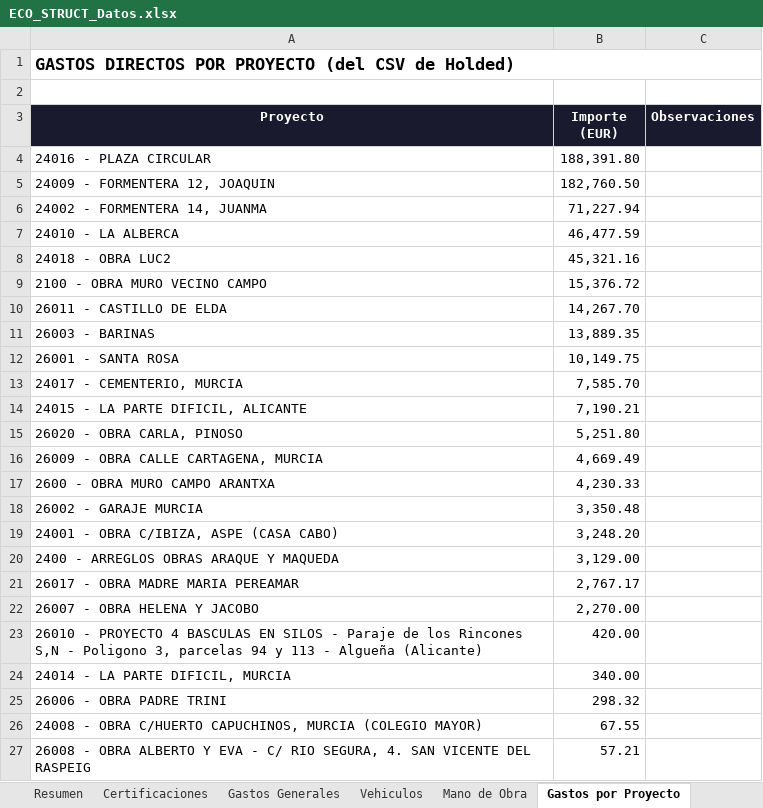
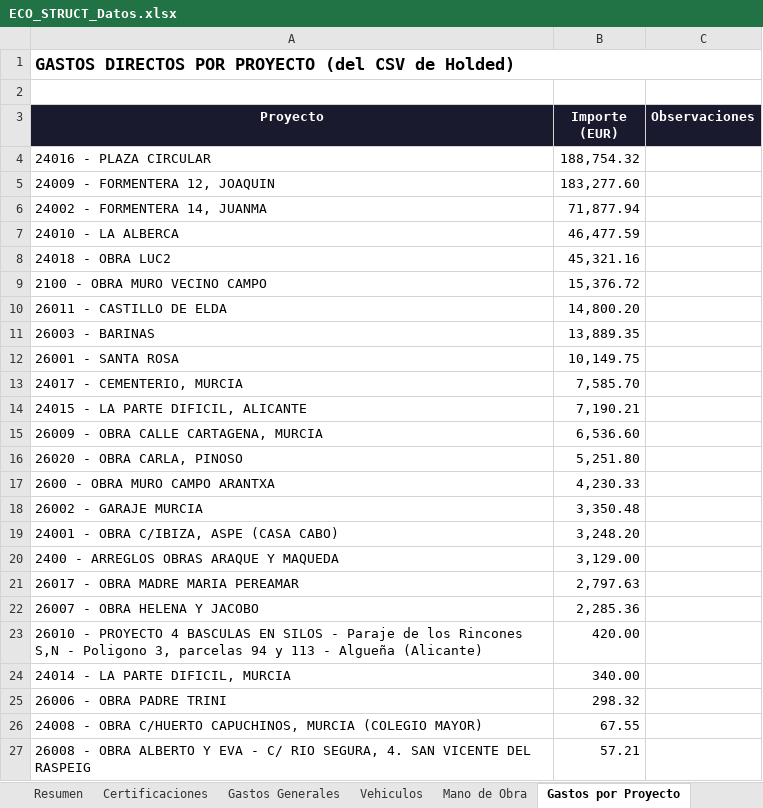
Before and after one commit to juanjosemas/dashboard, an Excel workbook: ECO_STRUCT_Datos.xlsx, sheet Gastos por Proyecto, drawn as a sheet; only a part is shown; values as stored, in another font and other column widths than the file's, no borders; removed rows and columns are numbered as before the commit, all else as after; the diff names each change by its address in the sheet, - before the commit and + after, or states it on an @@ line.

```diff
--- a/ECO_STRUCT_Datos.xlsx (sheet Gastos por Proyecto)
+++ b/ECO_STRUCT_Datos.xlsx (sheet Gastos por Proyecto)
-B4 (Importe (EUR)): 188,391.80
+B4 (Importe (EUR)): 188,754.32
-B5 (Importe (EUR)): 182,760.50
+B5 (Importe (EUR)): 183,277.60
-B6 (Importe (EUR)): 71,227.94
+B6 (Importe (EUR)): 71,877.94
-B10 (Importe (EUR)): 14,267.70
+B10 (Importe (EUR)): 14,800.20
+row 15: 26009 - OBRA CALLE CARTAGENA, MURCIA | 6,536.60
-row 16: 26009 - OBRA CALLE CARTAGENA, MURCIA | 4,669.49
-B21 (Importe (EUR)): 2,767.17
+B21 (Importe (EUR)): 2,797.63
-B22 (Importe (EUR)): 2,270.00
+B22 (Importe (EUR)): 2,285.36
```
Also changed, not shown: sheet Facturas por Obra, sheet Gastos Generales, sheet Resumen, 4 other files.
